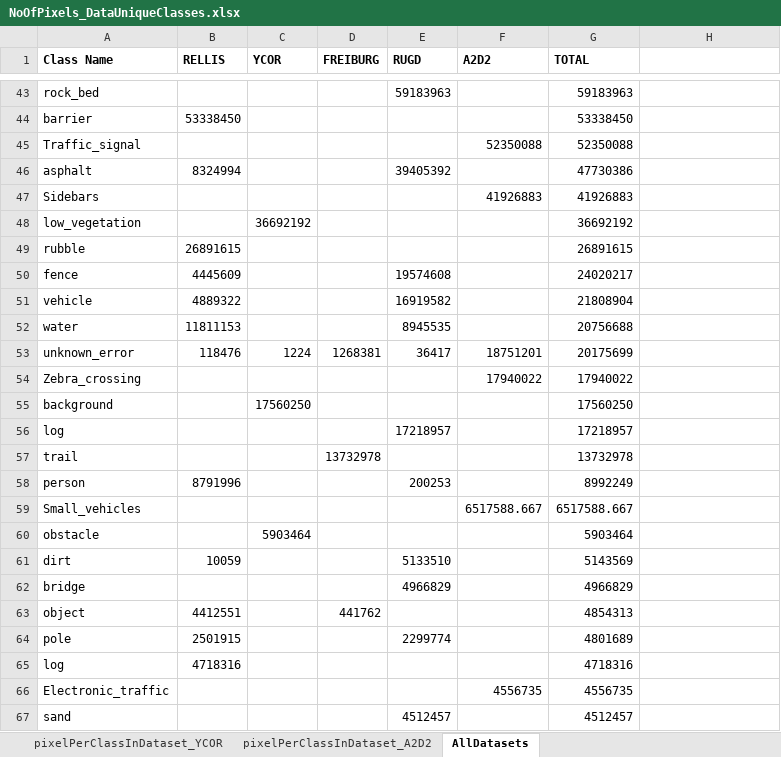
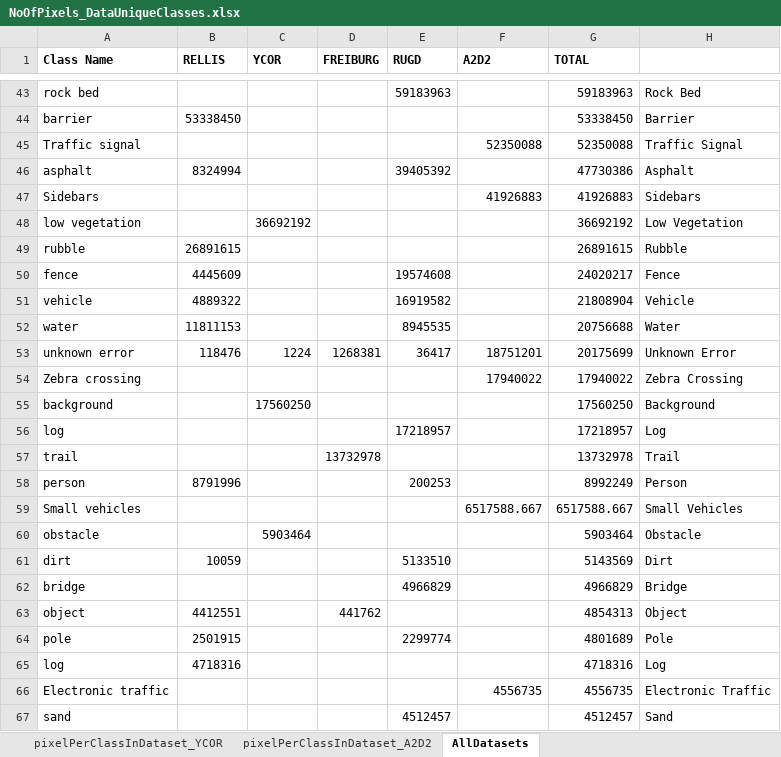
Before and after one commit to tamu-edu/ORATOR-ATLAS, an Excel workbook: Testing/results/NoOfPixels_DataUniqueClasses.xlsx, sheet AllDatasets, drawn as a sheet; only a part is shown, gaps mark what is left out; values as stored, in another font and other column widths than the file's, no borders; charts and pictures not drawn; the diff covers the shown part only; the diff names each change by its address in the sheet, - before the commit and + after, or states it on an @@ line.

```diff
--- a/Testing/results/NoOfPixels_DataUniqueClasses.xlsx (sheet AllDatasets)
+++ b/Testing/results/NoOfPixels_DataUniqueClasses.xlsx (sheet AllDatasets)
-A43 (Class Name): rock_bed
+A43 (Class Name): rock bed
-H43: (empty)
+H43: Rock Bed
-H44: (empty)
+H44: Barrier
-A45 (Class Name): Traffic_signal
+A45 (Class Name): Traffic signal
-H45: (empty)
+H45: Traffic Signal
-H46: (empty)
+H46: Asphalt
-H47: (empty)
+H47: Sidebars
-A48 (Class Name): low_vegetation
+A48 (Class Name): low vegetation
-H48: (empty)
+H48: Low Vegetation
-H49: (empty)
+H49: Rubble
-H50: (empty)
+H50: Fence
-H51: (empty)
+H51: Vehicle
-H52: (empty)
+H52: Water
-A53 (Class Name): unknown_error
+A53 (Class Name): unknown error
-H53: (empty)
+H53: Unknown Error
-A54 (Class Name): Zebra_crossing
+A54 (Class Name): Zebra crossing
-H54: (empty)
+H54: Zebra Crossing
-H55: (empty)
+H55: Background
-H56: (empty)
+H56: Log
-H57: (empty)
+H57: Trail
-H58: (empty)
+H58: Person
-A59 (Class Name): Small_vehicles
+A59 (Class Name): Small vehicles
-H59: (empty)
+H59: Small Vehicles
-H60: (empty)
+H60: Obstacle
-H61: (empty)
+H61: Dirt
-H62: (empty)
+H62: Bridge
-H63: (empty)
+H63: Object
-H64: (empty)
+H64: Pole
-H65: (empty)
+H65: Log
-A66 (Class Name): Electronic_traffic
+A66 (Class Name): Electronic traffic
-H66: (empty)
+H66: Electronic Traffic
-H67: (empty)
+H67: Sand
```
Also changed, not shown: 78 edited cells elsewhere in this sheet, charts or pictures, Testing/results/NoOfPixels_Data.xlsx.
